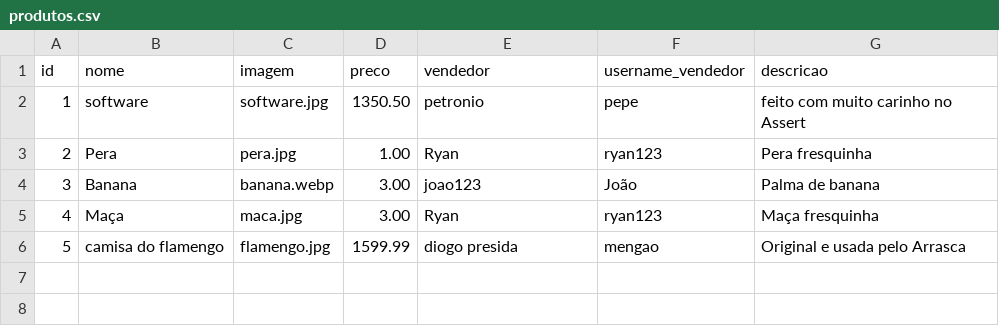
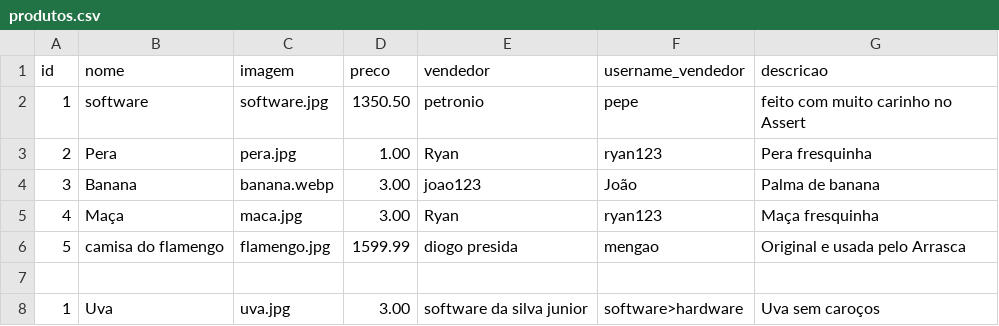
Before and after one commit to Projeto-IFPB/Jaguaribe-Online, a CSV file: data/produtos.csv, drawn as a sheet; the diff names each change by its address in the sheet, - before the commit and + after, or states it on an @@ line.

Commit message:
feat:Implementações feitas na rota /produtos

```diff
--- a/data/produtos.csv
+++ b/data/produtos.csv
+row 7: (empty)
+row 8: 1 | Uva | uva.jpg | 3.00 | software da silva junior | software>hardware | Uva sem caroços
```
Also changed, not shown: 2 other files.
